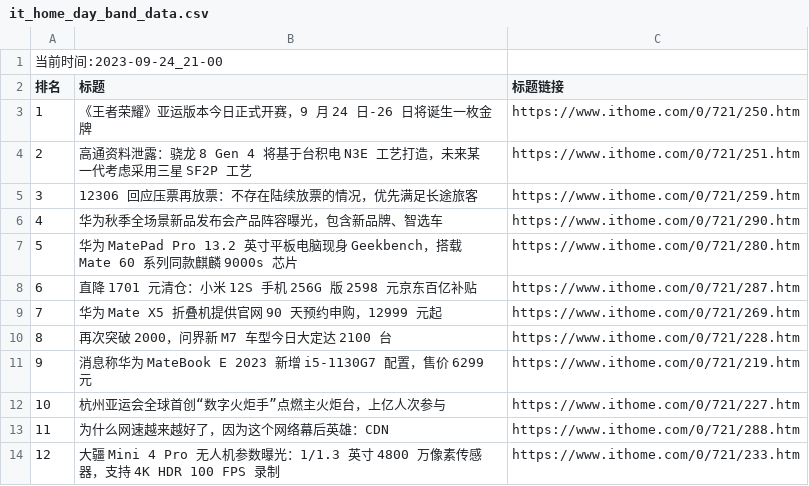
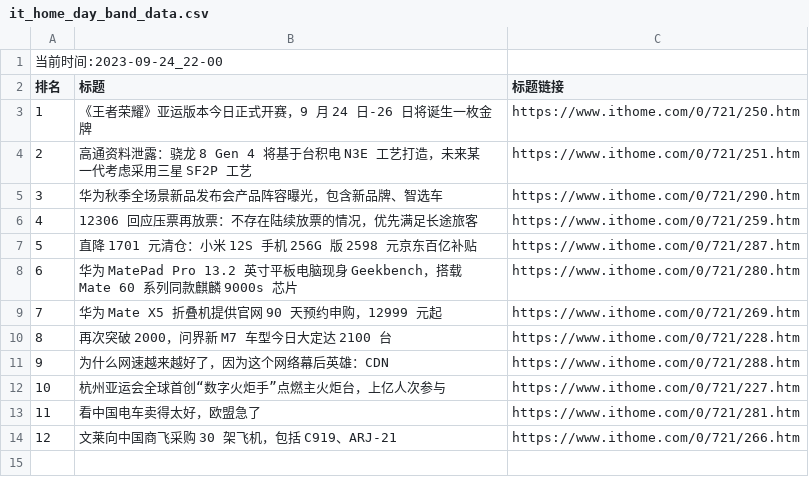
Before and after one commit to zhaowei1869/python_spider, a CSV file: 微博热搜/data/it_home_day_band_data.csv, drawn as a sheet; removed rows and columns are numbered as before the commit, all else as after; the diff names each change by its address in the sheet, - before the commit and + after, or states it on an @@ line.

```diff
--- a/微博热搜/data/it_home_day_band_data.csv
+++ b/微博热搜/data/it_home_day_band_data.csv
@@ column A (排名) renumbered between rows 1 and 8 @@
@@ row 6 moved to row 5: 3 @@
@@ row 8 moved to row 7: 5 @@
-row 11: 9 | 消息称华为 MateBook E 2023 新增 i5-1130G7 配置，售价 6299 元 | https://www.ithome.com/0/721/219.htm
@@ row 13 moved to row 11: 9 @@
-row 14: 12 | 大疆 Mini 4 Pro 无人机参数曝光：1/1.3 英寸 4800 万像素传感器，支持 4K HDR 100 FPS 录制 | https://www.ithome.com/0/721/233.htm
+row 13: 11 | 看中国电车卖得太好，欧盟急了 | https://www.ithome.com/0/721/281.htm
+row 14: 12 | 文莱向中国商飞采购 30 架飞机，包括 C919、ARJ-21 | https://www.ithome.com/0/721/266.htm
```
Also changed, not shown: 2 other files.
